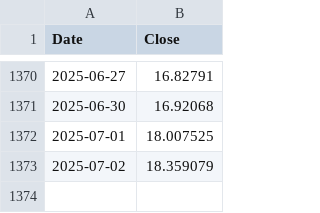
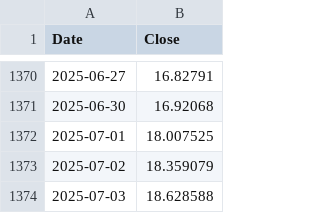
Before and after one commit to yahonal/fon-fiyat-verisi, a CSV file: html_yayin/OPH.csv, drawn as a sheet; only a part is shown, gaps mark what is left out; the diff names each change by its address in the sheet, - before the commit and + after, or states it on an @@ line.

Commit message:
html_yayin klasoru yuklendi

```diff
--- a/html_yayin/OPH.csv
+++ b/html_yayin/OPH.csv
+row 1374: 2025-07-03 | 18.628588
```
Also changed, not shown: html_yayin/AAV.csv, html_yayin/ABE.csv, 29 other files.
